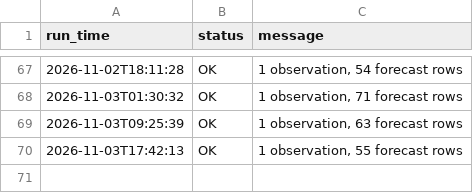
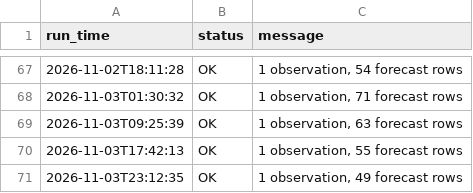
Before and after one commit to imannajihahzainol/IOT-WEATHER-PROJECT, a CSV file: data/collector_log.csv, drawn as a sheet; only a part is shown, gaps mark what is left out; the diff names each change by its address in the sheet, - before the commit and + after, or states it on an @@ line.

```diff
--- a/data/collector_log.csv
+++ b/data/collector_log.csv
+row 71: 2026-11-03T23:12:35 | OK | 1 observation, 49 forecast rows
```
Also changed, not shown: data/forecasts.csv, data/observations.csv, 1 other file.
